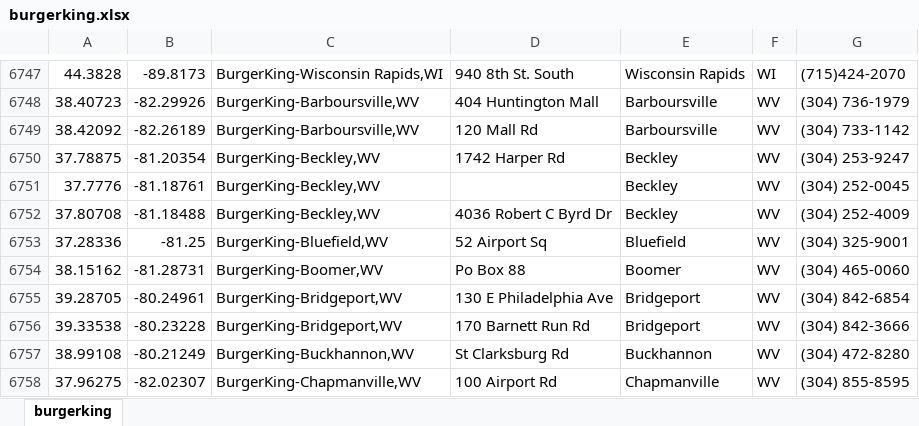
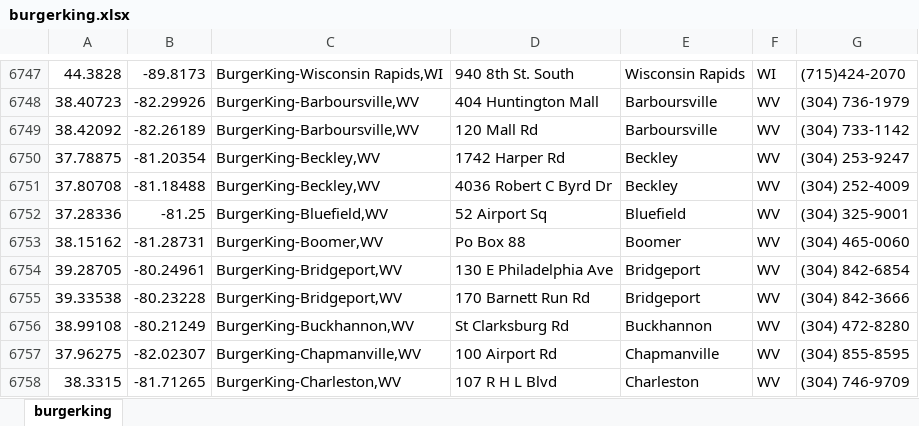
Before and after one commit to cskoczylas/Food-Finder, an Excel workbook: src/Data/burgerking.xlsx, sheet burgerking, drawn as a sheet; only a part is shown, gaps mark what is left out; the shorter side is filled out with more unchanged rows; values as stored, in another font and other column widths than the file's, no borders; the diff names each change by its address in the sheet, - before the commit and + after, or states it on an @@ line.

```diff
--- a/src/Data/burgerking.xlsx (sheet burgerking)
+++ b/src/Data/burgerking.xlsx (sheet burgerking)
-row 6751: 37.7776 | -81.18761 | BurgerKing-Beckley,WV |  | Beckley | WV | (304) 252-0045
```
Also changed, not shown: src/Data/pizzahut.xlsx, src/Data/traderjoes.xlsx, 25 other files.
